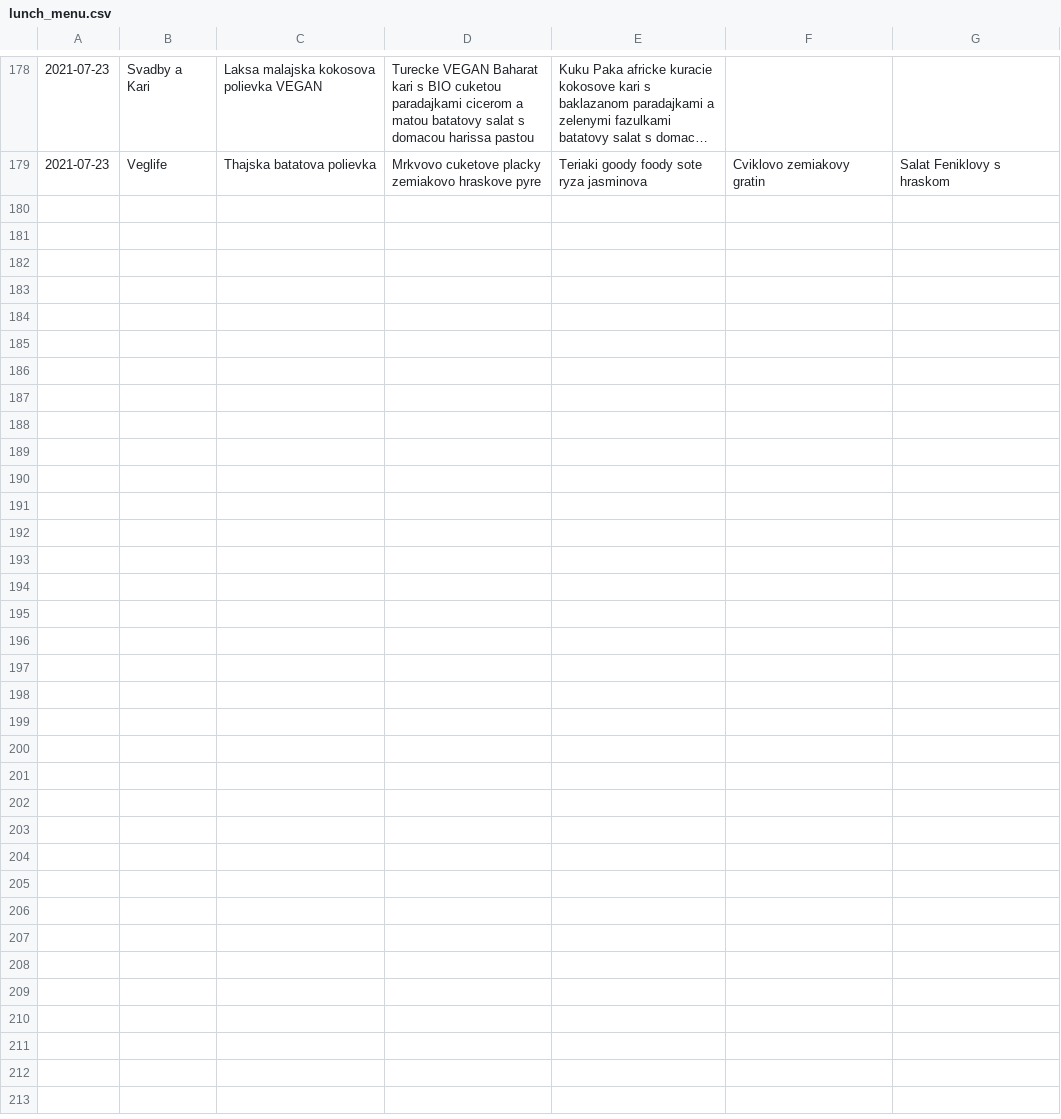
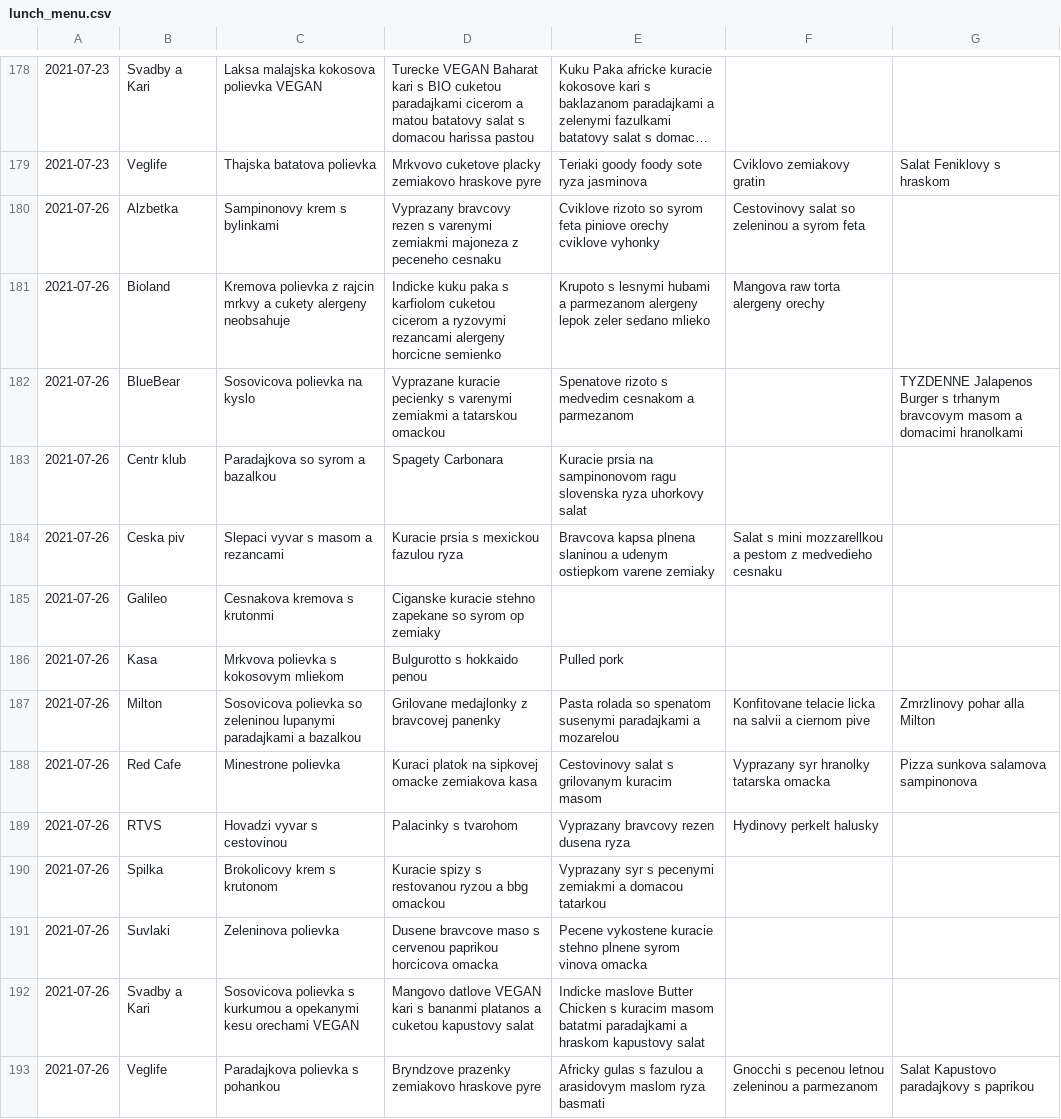
Before and after one commit to jakubkovac/McNue, a CSV file: data/lunch_menu.csv, drawn as a sheet; only a part is shown, gaps mark what is left out; long unchanged cells end in ….

```diff
--- a/data/lunch_menu.csv
+++ b/data/lunch_menu.csv
@@ -179 +179,15 @@
 2021-07-23,Veglife,Thajska batatova polievka,Mrkvovo cuketove placky zemiakovo hraskove pyre,Teriaki goody foody sote ryza jasminova,Cviklovo zemiakovy gratin,Salat Feniklovy s hraskom
+2021-07-26,Alzbetka,Sampinonovy krem s bylinkami,Vyprazany bravcovy rezen s varenymi zemiakmi majoneza z peceneho cesnaku,Cviklove rizoto so syrom feta piniove orechy cviklove vyhonky,Cestovinovy salat so zeleninou a syrom feta,
+2021-07-26,Bioland,Kremova polievka z rajcin mrkvy a cukety alergeny neobsahuje,Indicke kuku paka s karfiolom cuketou cicerom a ryzovymi rezancami alergeny horcicne semienko,Krupoto s lesnymi hubami a parmezanom alergeny lepok zeler sedano mlieko,Mangova raw torta alergeny orechy,
+2021-07-26,BlueBear,Sosovicova polievka na kyslo,Vyprazane kuracie pecienky s varenymi zemiakmi a tatarskou omackou,Spenatove rizoto s medvedim cesnakom a parmezanom,,TYZDENNE Jalapenos Burger s trhanym bravcovym masom a domacimi hranolkami
+2021-07-26,Centr klub,Paradajkova so syrom a bazalkou,Spagety Carbonara,Kuracie prsia na sampinonovom ragu slovenska ryza uhorkovy salat,,
+2021-07-26,Ceska piv,Slepaci vyvar s masom a rezancami,Kuracie prsia s mexickou fazulou ryza,Bravcova kapsa plnena slaninou a udenym ostiepkom varene zemiaky,Salat s mini mozzarellkou a pestom z medvedieho cesnaku,
+2021-07-26,Galileo,Cesnakova kremova s krutonmi,Ciganske kuracie stehno zapekane so syrom op zemiaky,,,
+2021-07-26,Kasa,Mrkvova polievka s kokosovym mliekom,Bulgurotto s hokkaido penou,Pulled pork,,
+2021-07-26,Milton,Sosovicova polievka so zeleninou lupanymi paradajkami a bazalkou,Grilovane medajlonky z bravcovej panenky,Pasta rolada so spenatom susenymi paradajkami a mozarelou,Konfitovane telacie licka na salvii a ciernom pive,Zmrzlinovy pohar alla Milton
+2021-07-26,Red Cafe,Minestrone polievka,Kuraci platok na sipkovej omacke zemiakova kasa,Cestovinovy salat s grilovanym kuracim masom,Vyprazany syr hranolky tatarska omacka,Pizza sunkova salamova sampinonova
+2021-07-26,RTVS,Hovadzi vyvar s cestovinou,Palacinky s tvarohom,Vyprazany bravcovy rezen dusena ryza,Hydinovy perkelt halusky,
+2021-07-26,Spilka,Brokolicovy krem s krutonom,Kuracie spizy s restovanou ryzou a bbg omackou,Vyprazany syr s pecenymi zemiakmi a domacou tatarkou,,
+2021-07-26,Suvlaki,Zeleninova polievka,Dusene bravcove maso s cervenou paprikou horcicova omacka,Pecene vykostene kuracie stehno plnene syrom vinova omacka,,
+2021-07-26,Svadby a Kari,Sosovicova polievka s kurkumou a opekanymi kesu orechami VEGAN,Mangovo datlove VEGAN kari s bananmi platanos a cuketou  kapustovy salat,Indicke maslove Butter Chicken s kuracim masom batatmi paradajkami a hraskom  kapustovy salat,,
+2021-07-26,Veglife,Paradajkova polievka s pohankou,Bryndzove prazenky zemiakovo hraskove pyre,Africky gulas s fazulou a arasidovym maslom ryza basmati,Gnocchi s pecenou letnou zeleninou a parmezanom,Salat Kapustovo paradajkovy s paprikou
```
Also changed, not shown: 1 other file.
